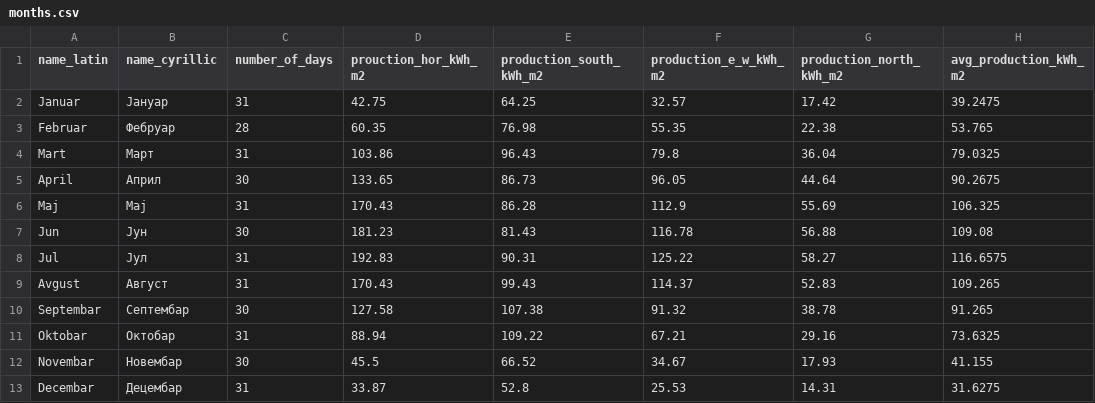
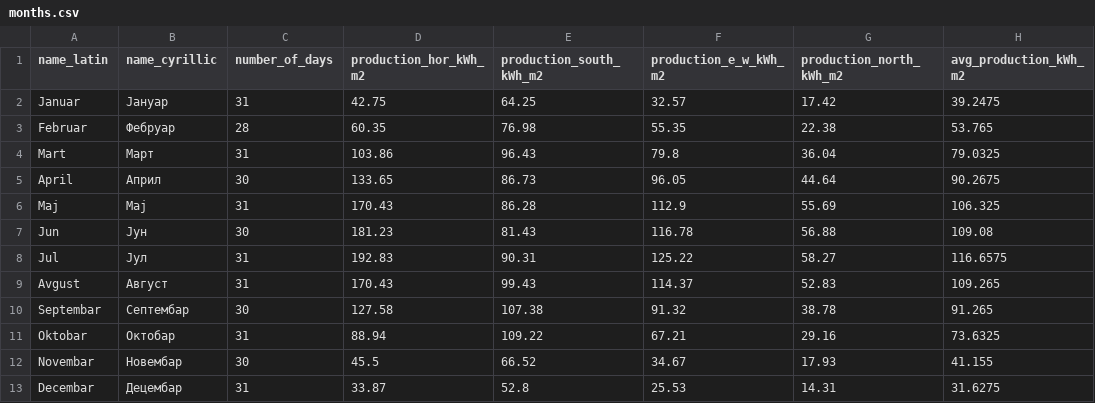
Before and after one commit to AlexaJovanovic/mre-py-side-app, a CSV file: months_collection/months.csv, drawn as a sheet.

```diff
--- a/months_collection/months.csv
+++ b/months_collection/months.csv
@@ -1,2 +1,2 @@
-name_latin,name_cyrillic,number_of_days,prouction_hor_kWh_m2,production_south_kWh_m2,production_e_w_kWh_m2,production_north_kWh_m2,avg_production_kWh_m2
+name_latin,name_cyrillic,number_of_days,production_hor_kWh_m2,production_south_kWh_m2,production_e_w_kWh_m2,production_north_kWh_m2,avg_production_kWh_m2
 Januar,Јануар,31,42.75,64.25,32.57,17.42,39.2475
```
Also changed, not shown: 1 other file.
